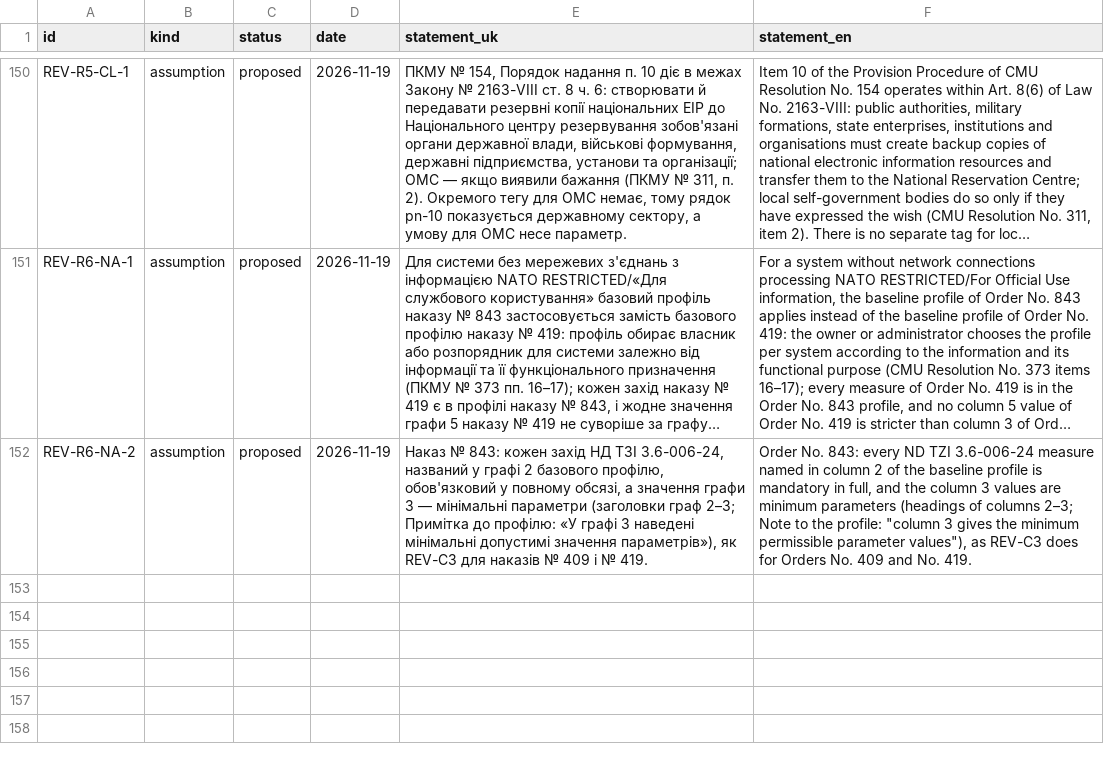
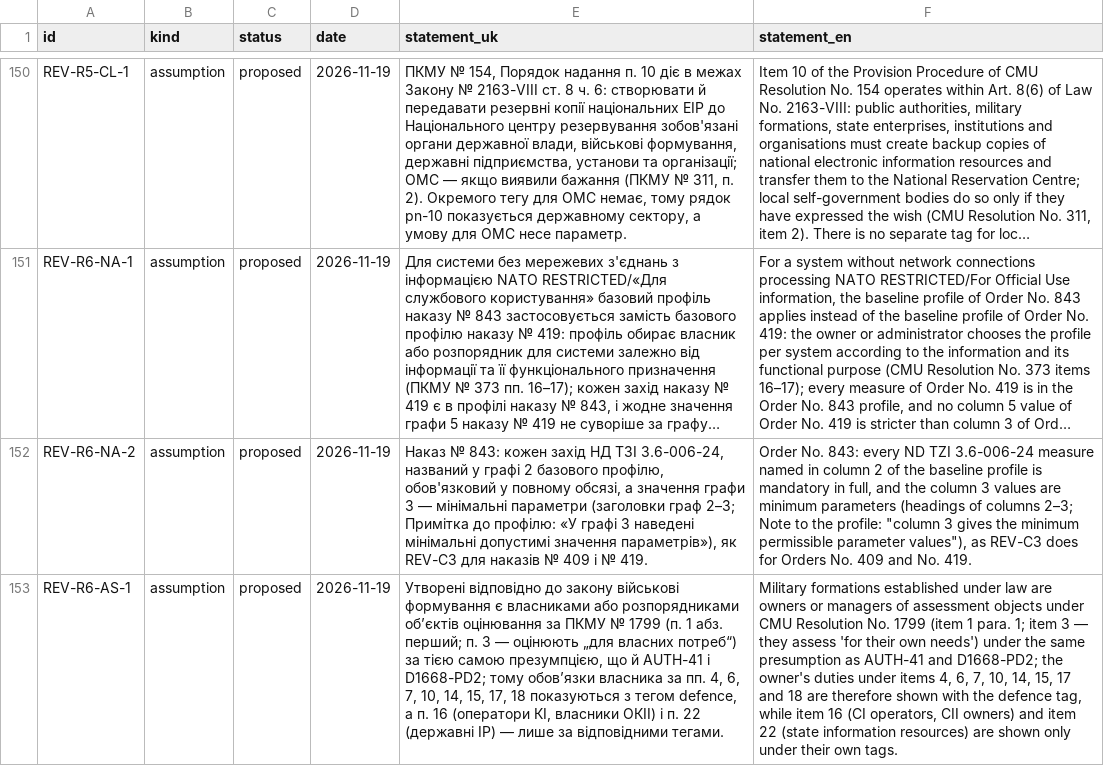
Before and after one commit to Ivan-Gokin/grc-foundation-ua, a CSV file: data/decisions.csv, drawn as a sheet; only a part is shown, gaps mark what is left out; long unchanged cells end in …; the diff names each change by its address in the sheet, - before the commit and + after, or states it on an @@ line.

```diff
--- a/data/decisions.csv
+++ b/data/decisions.csv
+row 153: REV-R6-AS-1 | assumption | proposed | 2026-11-19 | Утворені відповідно до закону військові формування є власниками або розпорядниками об’єктів оцінювання за ПКМУ № 1799 (п. 1 абз. перший; п. 3 — оцінюють „для власних потреб“) за тією самою презумпцією, що й AUTH-41 і D1668-PD2; тому обов’язки власника за пп. 4, 6, 7, 10, 14, 15, 17, 18 показуються з тегом defence, а п. 16 (оператори КІ, власники ОКІІ) і п. 22 (державні ІР) — лише за відповідними тегами. | Military formations established under law are owners or managers of assessment objects under CMU Resolution No. 1799 (item 1 para. 1; item 3 — they assess 'for their own needs') under the same presumption as AUTH-41 and D1668-PD2; the owner's duties under items 4, 6, 7, 10, 14, 15, 17 and 18 are therefore shown with the defence tag, while item 16 (CI operators, CII owners) and item 22 (state information resources) are shown only under their own tags.
```
Also changed, not shown: data/applicability.csv, 1 other file.
